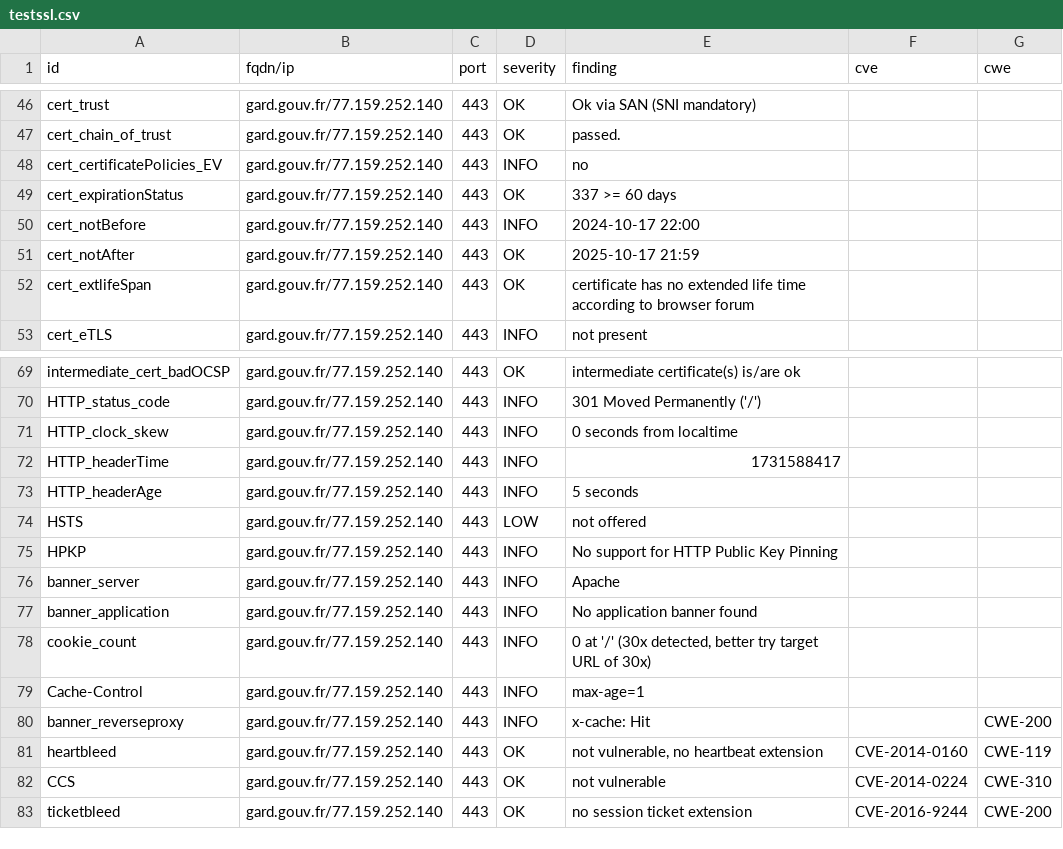
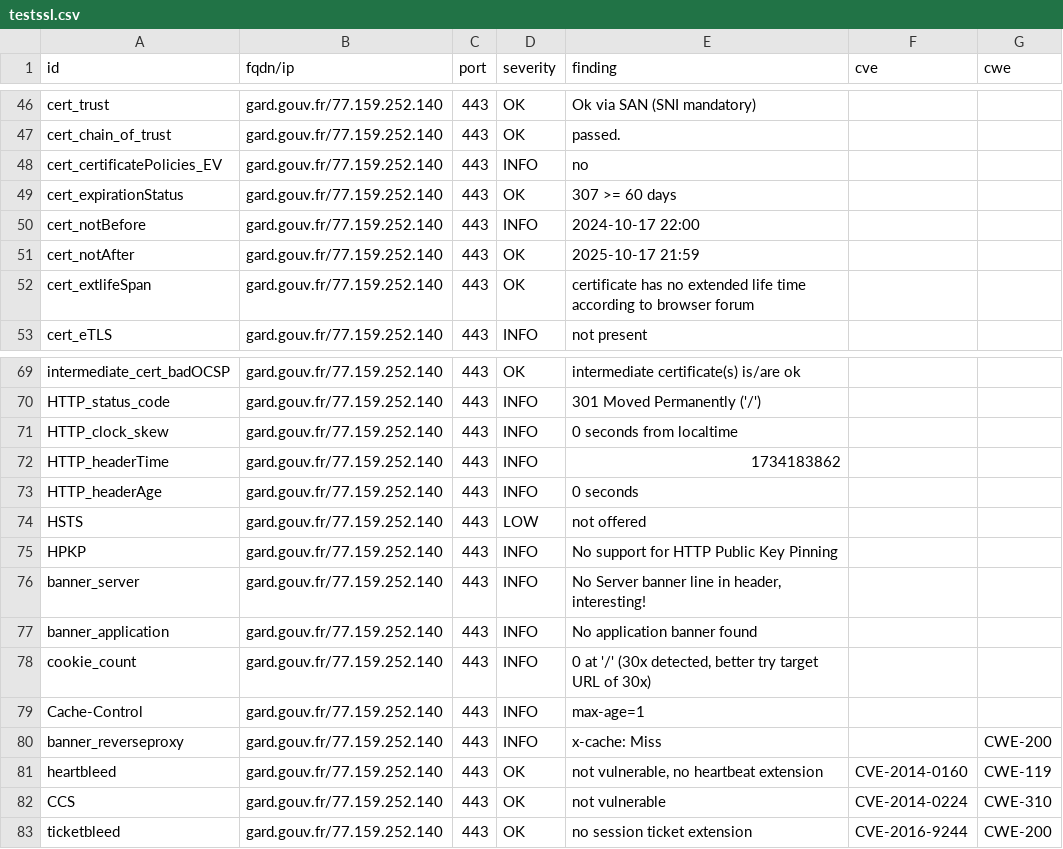
Before and after one commit to GKO-org/dashlordPrd5, a CSV file: results/aHR0cHM6Ly9nYXJkLmdvdXYuZnI=/testssl.csv, drawn as a sheet; only a part is shown, gaps mark what is left out.

```diff
--- a/results/aHR0cHM6Ly9nYXJkLmdvdXYuZnI=/testssl.csv
+++ b/results/aHR0cHM6Ly9nYXJkLmdvdXYuZnI=/testssl.csv
@@ -48,3 +48,3 @@
 "cert_certificatePolicies_EV","gard.gouv.fr/77.159.252.140","443","INFO","no","",""
-"cert_expirationStatus","gard.gouv.fr/77.159.252.140","443","OK","337 >= 60 days","",""
+"cert_expirationStatus","gard.gouv.fr/77.159.252.140","443","OK","307 >= 60 days","",""
 "cert_notBefore","gard.gouv.fr/77.159.252.140","443","INFO","2024-10-17 22:00","",""
@@ -71,7 +71,7 @@
 "HTTP_clock_skew","gard.gouv.fr/77.159.252.140","443","INFO","0 seconds from localtime","",""
-"HTTP_headerTime","gard.gouv.fr/77.159.252.140","443","INFO","1731588417","",""
-"HTTP_headerAge","gard.gouv.fr/77.159.252.140","443","INFO","5 seconds","",""
+"HTTP_headerTime","gard.gouv.fr/77.159.252.140","443","INFO","1734183862","",""
+"HTTP_headerAge","gard.gouv.fr/77.159.252.140","443","INFO","0 seconds","",""
 "HSTS","gard.gouv.fr/77.159.252.140","443","LOW","not offered","",""
 "HPKP","gard.gouv.fr/77.159.252.140","443","INFO","No support for HTTP Public Key Pinning","",""
-"banner_server","gard.gouv.fr/77.159.252.140","443","INFO","Apache","",""
+"banner_server","gard.gouv.fr/77.159.252.140","443","INFO","No Server banner line in header, interesting!","",""
 "banner_application","gard.gouv.fr/77.159.252.140","443","INFO","No application banner found","",""
@@ -79,3 +79,3 @@
 "Cache-Control","gard.gouv.fr/77.159.252.140","443","INFO","max-age=1","",""
-"banner_reverseproxy","gard.gouv.fr/77.159.252.140","443","INFO","x-cache: Hit","","CWE-200"
+"banner_reverseproxy","gard.gouv.fr/77.159.252.140","443","INFO","x-cache: Miss","","CWE-200"
 "heartbleed","gard.gouv.fr/77.159.252.140","443","OK","not vulnerable, no heartbeat extension","CVE-2014-0160","CWE-119"
```
Also changed, not shown: 11 other files.
